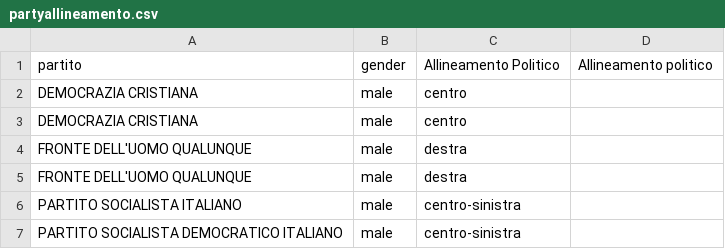
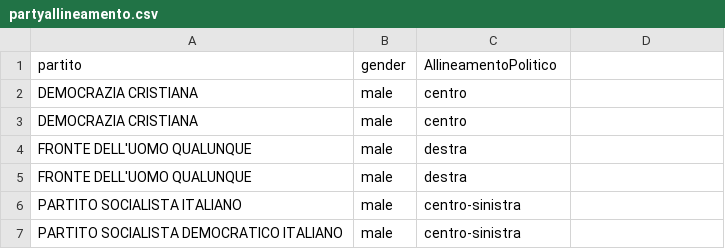
Before and after one commit to giorgimariachiara/COD, a CSV file: partyallineamento.csv, drawn as a sheet; only a part is shown.

```diff
--- a/partyallineamento.csv
+++ b/partyallineamento.csv
@@ -1,2 +1,2 @@
-partito,gender,Allineamento Politico,Allineamento politico
+partito,gender,AllineamentoPolitico
 DEMOCRAZIA CRISTIANA,male,centro,
```
Also changed, not shown: 17 other files.
